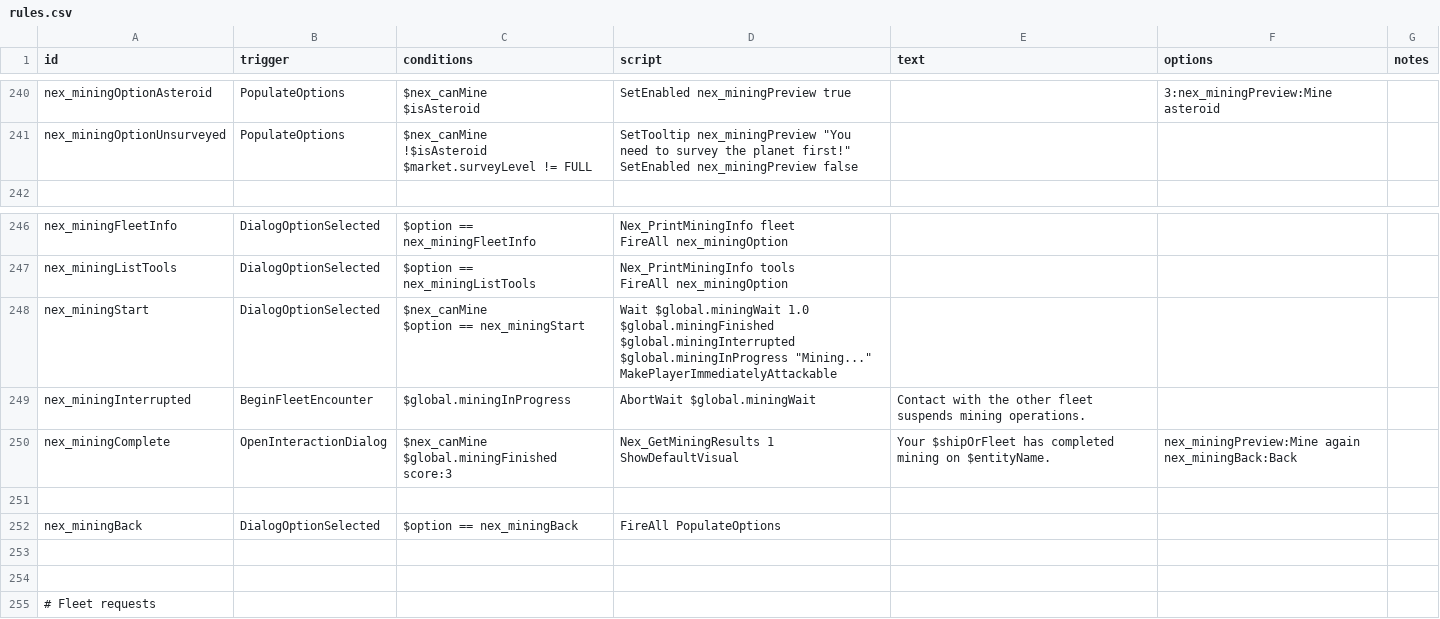
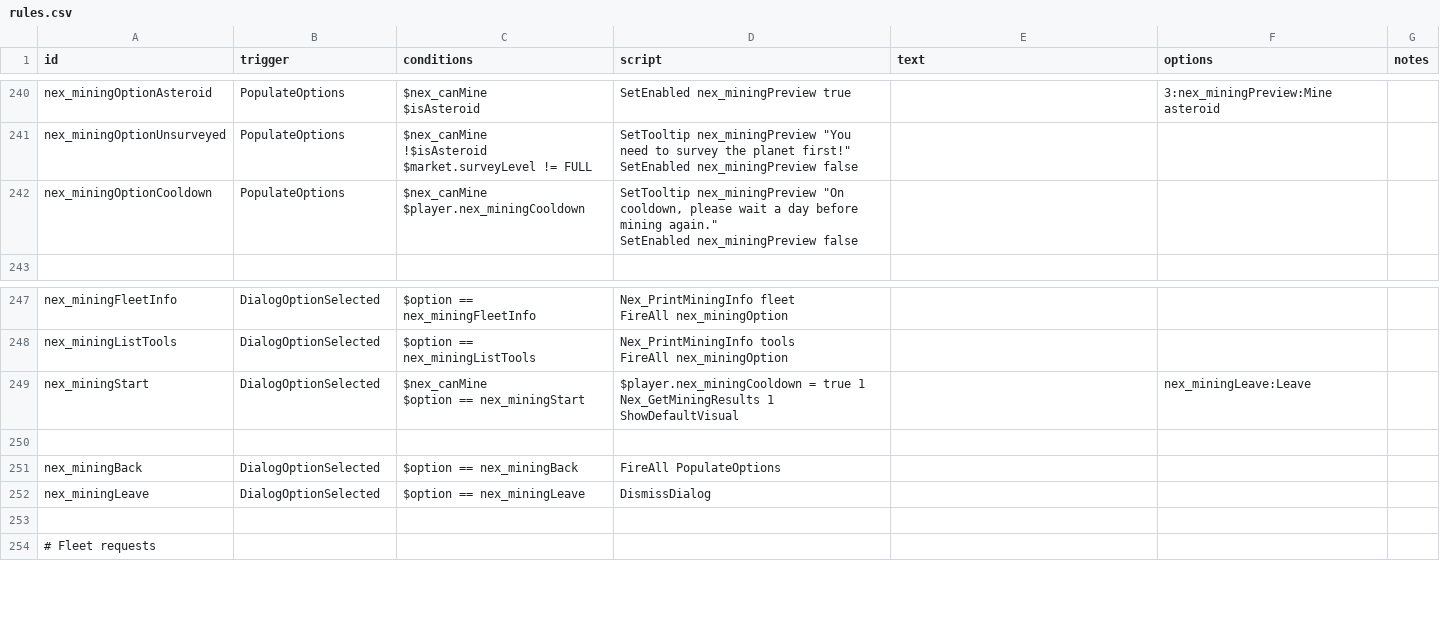
Before and after one commit to Histidine91/Nexerelin, a CSV file: data/campaign/rules.csv, drawn as a sheet; only a part is shown, gaps mark what is left out.

Commit message:
Reactivate cooldown-based mining

```diff
--- a/data/campaign/rules.csv
+++ b/data/campaign/rules.csv
@@ -475,2 +475,5 @@ $market.surveyLevel != FULL","SetTooltip nex_miningPreview ""You need to survey
 SetEnabled nex_miningPreview false",,,
+nex_miningOptionCooldown,PopulateOptions,"$nex_canMine
+$player.nex_miningCooldown","SetTooltip nex_miningPreview ""On cooldown, please wait a day before mining again.""
+SetEnabled nex_miningPreview false",,,
 ,,,,,,
@@ -494,13 +497,9 @@ nex_miningListTools,DialogOptionSelected,$option == nex_miningListTools,"Nex_Pri
 FireAll nex_miningOption",,,
-nex_miningStart,DialogOptionSelected,"$nex_canMine
-$option == nex_miningStart","Wait $global.miningWait 1.0 $global.miningFinished $global.miningInterrupted $global.miningInProgress ""Mining...""
-MakePlayerImmediatelyAttackable",,,
-nex_miningInterrupted,BeginFleetEncounter,$global.miningInProgress,AbortWait $global.miningWait,Contact with the other fleet suspends mining operations.,,
-nex_miningComplete,OpenInteractionDialog,"$nex_canMine
-$global.miningFinished score:3","Nex_GetMiningResults 1
-ShowDefaultVisual",Your $shipOrFleet has completed mining on $entityName.,"nex_miningPreview:Mine again
-nex_miningBack:Back",
+nex_miningStart,DialogOptionSelected,"$nex_canMine
+$option == nex_miningStart","$player.nex_miningCooldown = true 1
+Nex_GetMiningResults 1
+ShowDefaultVisual",,nex_miningLeave:Leave,
 ,,,,,,
 nex_miningBack,DialogOptionSelected,$option == nex_miningBack,FireAll PopulateOptions,,,
-,,,,,,
+nex_miningLeave,DialogOptionSelected,$option == nex_miningLeave,DismissDialog,,,
 ,,,,,,
```
Also changed, not shown: 3 other files.
